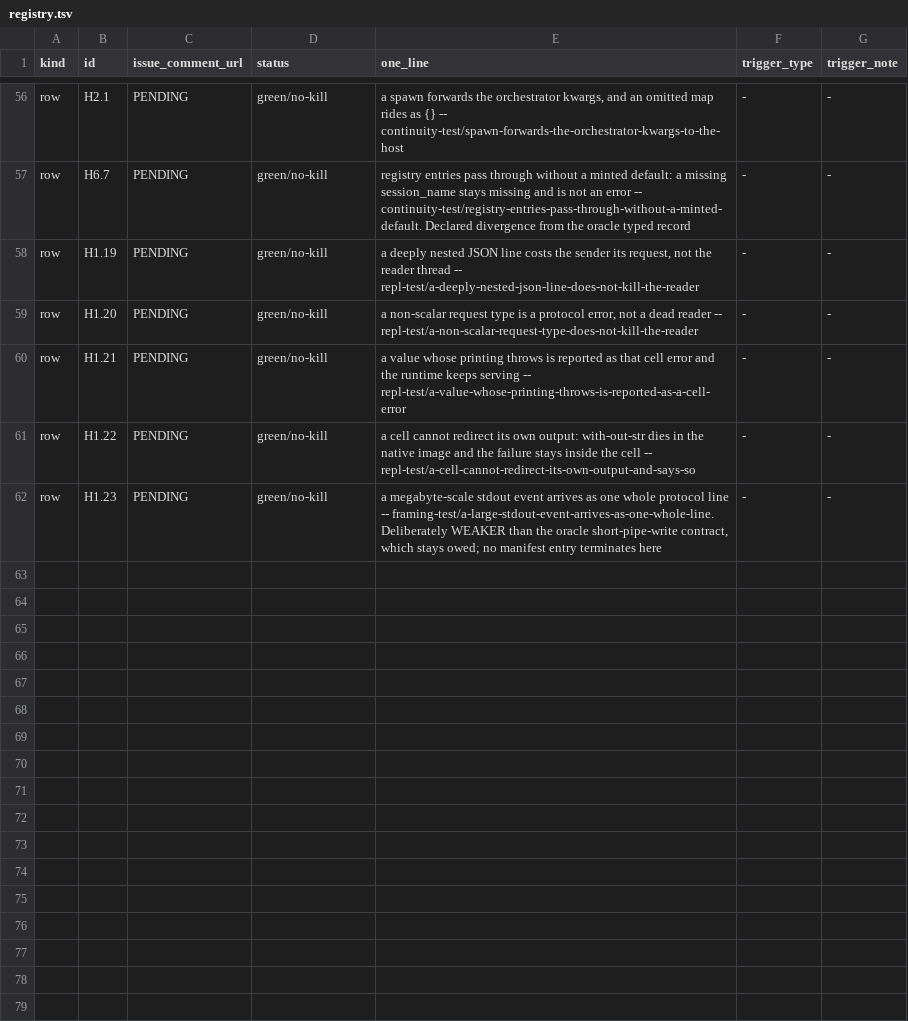
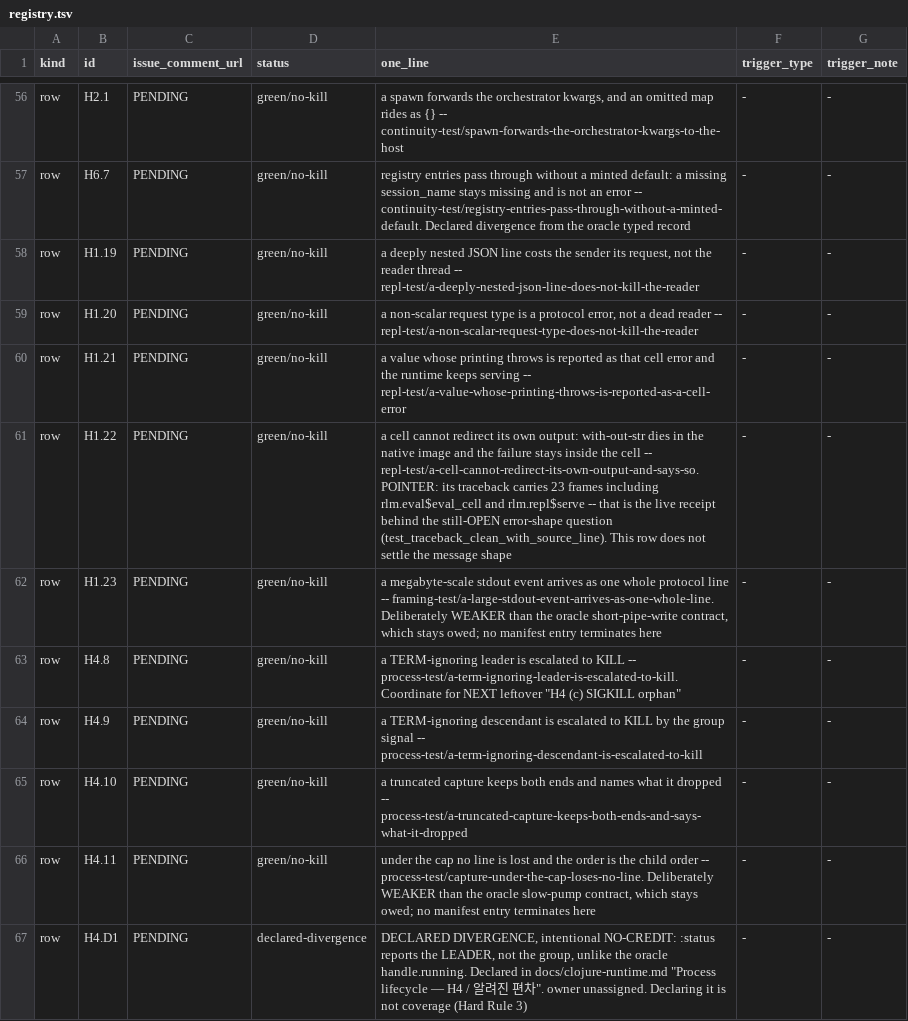
Before and after one commit to junghan0611/prime-agent, a TSV file: evals/coverage-denominator/registry.tsv, drawn as a sheet; only a part is shown, gaps mark what is left out.

Commit message:
test(rlm): pin that a stubborn child is escalated, and declare the one gap
terminate! signals the group TERM, waits out term-grace-ms, then signals
KILL. Only the first half was ever exercised, so "the tree dies" was
pinned while "TERM is escalated" was not. A leader that traps TERM and a
descendant that traps it are two scenarios, not one -- the second is
reachable only through the group signal. This is the coordinate NEXT was
carrying as leftover "H4 (c) SIGKILL orphan".

Whether the capture keeps its head was unobservable, not unimplemented:
the old fixture emits short lines, so the tail alone runs past
max-tail-lines and a tail request never reaches back. Forty very long
lines put both ends and the dropped-bytes marker inside one request.

The lossless row is weaker than the oracle contract beside it on purpose.
There the vehicle is a reader held back mid-handoff; nothing here can slow
pump!, so the reachable half stands alone and the oracle entry stays owed.

One gap is declared rather than closed: :status reports the leader, not
the group, where the oracle keeps running true while any group member
lives. The contract doc states that as a fact and says nothing about
whether it should change. Declaring it is not coverage. 79 -> 83 tests.

```diff
--- a/evals/coverage-denominator/registry.tsv
+++ b/evals/coverage-denominator/registry.tsv
@@ -60,3 +60,8 @@ row	H1.20	PENDING	green/no-kill	a non-scalar request type is a protocol error, n
 row	H1.21	PENDING	green/no-kill	a value whose printing throws is reported as that cell error and the runtime keeps serving -- repl-test/a-value-whose-printing-throws-is-reported-as-a-cell-error	-	-
-row	H1.22	PENDING	green/no-kill	a cell cannot redirect its own output: with-out-str dies in the native image and the failure stays inside the cell -- repl-test/a-cell-cannot-redirect-its-own-output-and-says-so	-	-
+row	H1.22	PENDING	green/no-kill	a cell cannot redirect its own output: with-out-str dies in the native image and the failure stays inside the cell -- repl-test/a-cell-cannot-redirect-its-own-output-and-says-so. POINTER: its traceback carries 23 frames including rlm.eval$eval_cell and rlm.repl$serve -- that is the live receipt behind the still-OPEN error-shape question (test_traceback_clean_with_source_line). This row does not settle the message shape	-	-
 row	H1.23	PENDING	green/no-kill	a megabyte-scale stdout event arrives as one whole protocol line -- framing-test/a-large-stdout-event-arrives-as-one-whole-line. Deliberately WEAKER than the oracle short-pipe-write contract, which stays owed; no manifest entry terminates here	-	-
+row	H4.8	PENDING	green/no-kill	"a TERM-ignoring leader is escalated to KILL -- process-test/a-term-ignoring-leader-is-escalated-to-kill. Coordinate for NEXT leftover ""H4 (c) SIGKILL orphan"""	-	-
+row	H4.9	PENDING	green/no-kill	a TERM-ignoring descendant is escalated to KILL by the group signal -- process-test/a-term-ignoring-descendant-is-escalated-to-kill	-	-
+row	H4.10	PENDING	green/no-kill	a truncated capture keeps both ends and names what it dropped -- process-test/a-truncated-capture-keeps-both-ends-and-says-what-it-dropped	-	-
+row	H4.11	PENDING	green/no-kill	under the cap no line is lost and the order is the child order -- process-test/capture-under-the-cap-loses-no-line. Deliberately WEAKER than the oracle slow-pump contract, which stays owed; no manifest entry terminates here	-	-
+row	H4.D1	PENDING	declared-divergence	"DECLARED DIVERGENCE, intentional NO-CREDIT: :status reports the LEADER, not the group, unlike the oracle handle.running. Declared in docs/clojure-runtime.md ""Process lifecycle — H4 / 알려진 편차"". owner unassigned. Declaring it is not coverage (Hard Rule 3)"	-	-
```
Also changed, not shown: evals/coverage-denominator/manifest.tsv, 2 other files.
